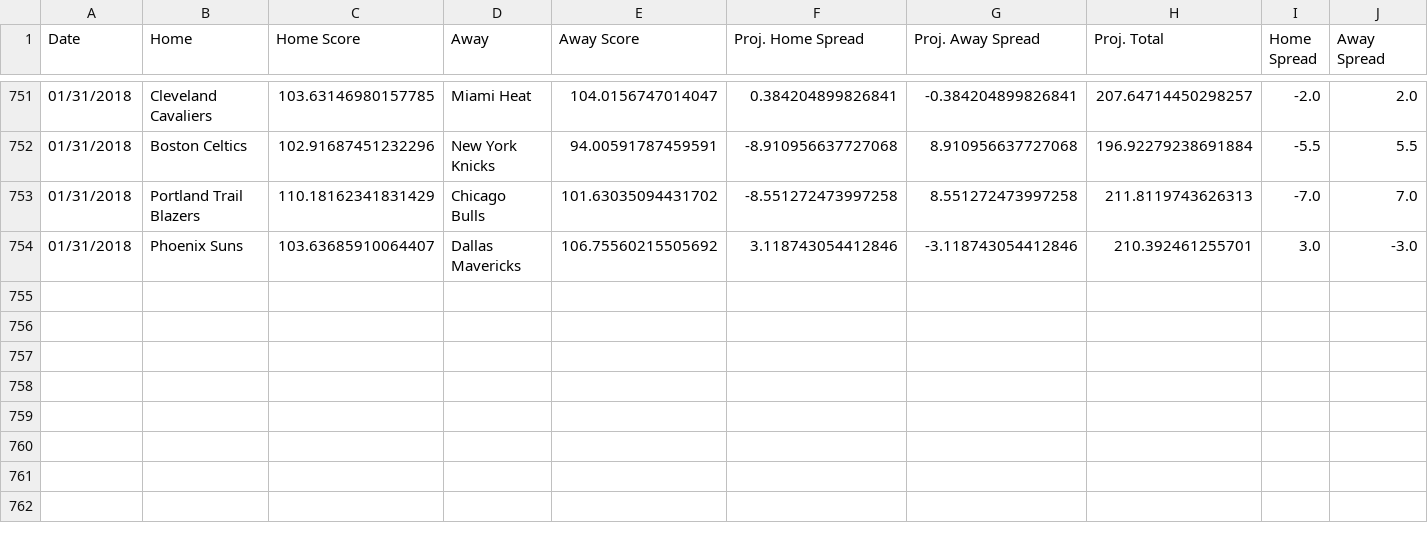
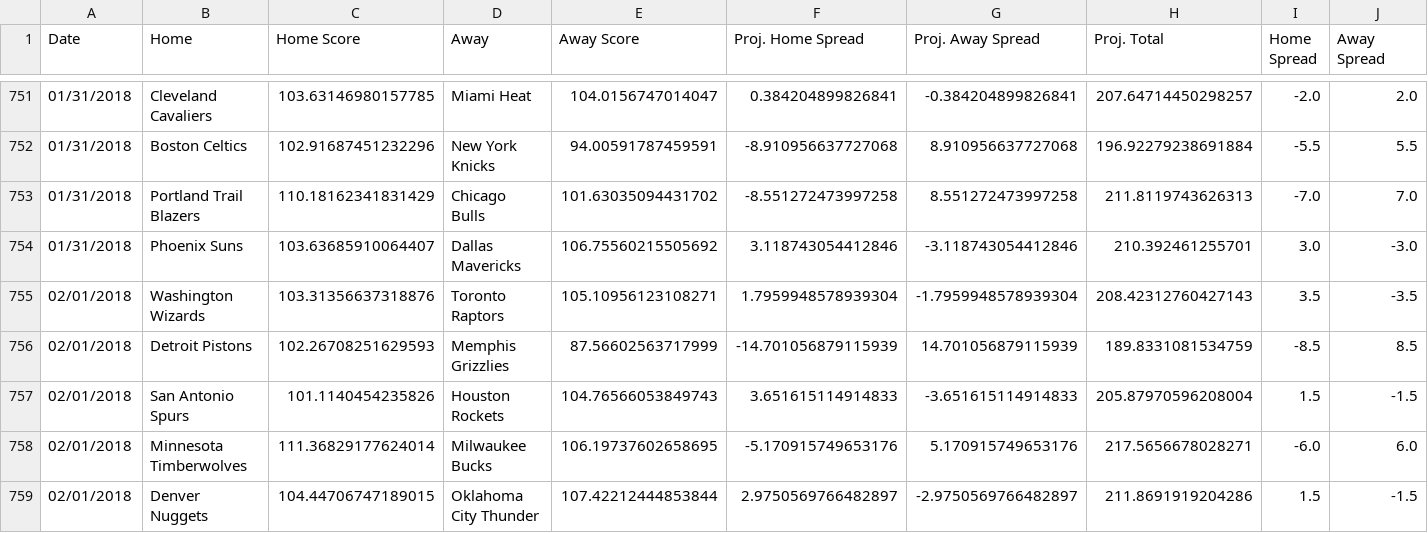
Before and after one commit to RyanOhara/SAM, a CSV file: all_projections.csv, drawn as a sheet; only a part is shown, gaps mark what is left out; rows hold the shown columns only; the diff names each change by its address in the sheet, - before the commit and + after, or states it on an @@ line.

Commit message:
todays projections, team and player updates

```diff
--- a/all_projections.csv
+++ b/all_projections.csv
+row 755: 02/01/2018 | Washington Wizards | 103.31356637318876 | Toronto Raptors | 105.10956123108271 | 1.7959948578939304 | -1.7959948578939304 | 208.42312760427143 | 3.5 | -3.5
+row 756: 02/01/2018 | Detroit Pistons | 102.26708251629593 | Memphis Grizzlies | 87.56602563717999 | -14.701056879115939 | 14.701056879115939 | 189.8331081534759 | -8.5 | 8.5
+row 757: 02/01/2018 | San Antonio Spurs | 101.1140454235826 | Houston Rockets | 104.76566053849743 | 3.651615114914833 | -3.651615114914833 | 205.87970596208004 | 1.5 | -1.5
+row 758: 02/01/2018 | Minnesota Timberwolves | 111.36829177624014 | Milwaukee Bucks | 106.19737602658695 | -5.170915749653176 | 5.170915749653176 | 217.5656678028271 | -6.0 | 6.0
+row 759: 02/01/2018 | Denver Nuggets | 104.44706747189015 | Oklahoma City Thunder | 107.42212444853844 | 2.9750569766482897 | -2.9750569766482897 | 211.8691919204286 | 1.5 | -1.5
```
